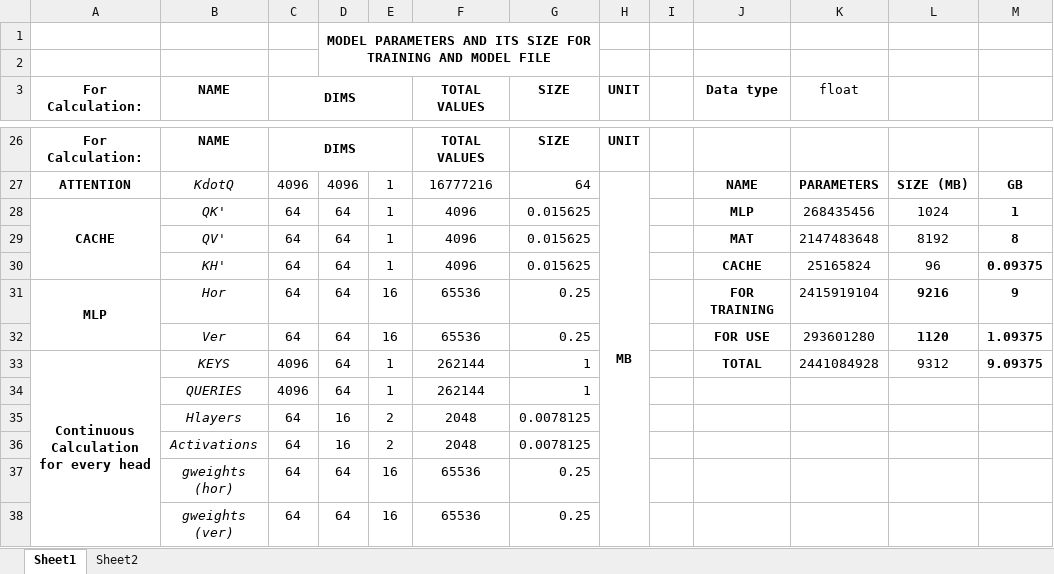
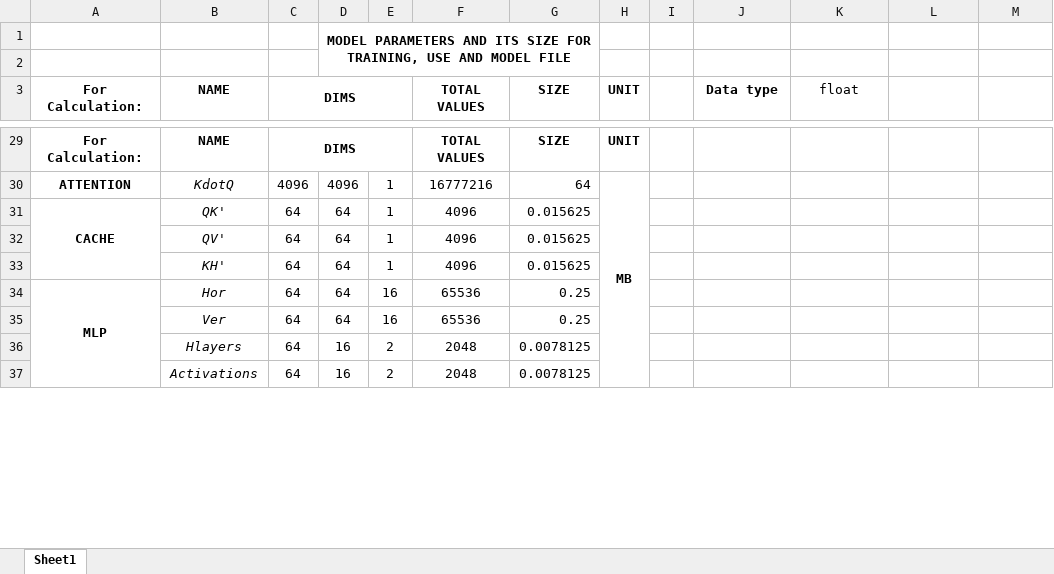
Before and after one commit to adityav31121999/gLLM, an Excel workbook: gLLM.xlsx, sheet Sheet1, drawn as a sheet; only a part is shown, gaps mark what is left out; values as stored, in another font and other column widths than the file's, no borders; charts and pictures not drawn; removed rows and columns are numbered as before the commit, all else as after; the diff covers the shown part only; the diff names each change by its address in the sheet, - before the commit and + after, or states it on an @@ line.

```diff
--- a/gLLM.xlsx (sheet Sheet1)
+++ b/gLLM.xlsx (sheet Sheet1)
-sheet tab: Sheet2
-D1: …SIZE FOR TRAINING AND MODEL…
+D1: …SIZE FOR TRAINING, USE AND MODEL…
-J30 (Data type): NAME
+J30 (Data type): (empty)
-K30 (float): PARAMETERS
+K30 (float): (empty)
-L30: SIZE (MB)
+L30: (empty)
-M30: GB
+M30: (empty)
-J31 (Data type): MLP
+J31 (Data type): (empty)
-K31 (float): 268435456
+K31 (float): (empty)
-L31: 1024
+L31: (empty)
-M31: 1
+M31: (empty)
-J32 (Data type): MAT
+J32 (Data type): (empty)
-K32 (float): 2147483648
+K32 (float): (empty)
-L32: 8192
+L32: (empty)
-M32: 8
+M32: (empty)
-J33 (Data type): CACHE
+J33 (Data type): (empty)
-K33 (float): 25165824
+K33 (float): (empty)
-L33: 96
+L33: (empty)
-M33: 0.09375
+M33: (empty)
-A31:A32 merged
+A34:A37 merged
-J34 (Data type): FOR TRAINING
+J34 (Data type): (empty)
-K34 (float): 2415919104
+K34 (float): (empty)
-L34: 9216
+L34: (empty)
-M34: 9
+M34: (empty)
-J35 (Data type): FOR USE
+J35 (Data type): (empty)
-K35 (float): 293601280
+K35 (float): (empty)
-L35: 1120
+L35: (empty)
-M35: 1.09375
+M35: (empty)
-row 33: Continuous Calculation for every head | KEYS | 4096 | 64 | 1 | 262144 | 1 |  |  | TOTAL | 2441084928 | 9312 | 9.09375
-row 34:  | QUERIES | 4096 | 64 | 1 | 262144 | 1
-row 37:  | gweights (hor) | 64 | 64 | 16 | 65536 | 0.25
-row 38:  | gweights (ver) | 64 | 64 | 16 | 65536 | 0.25
```
Also changed, not shown: 9 added rows, 6 removed rows, 32 edited cells, cell formats and merged cells elsewhere in this sheet, formulas that keep their value, charts or pictures, 4 other files.
